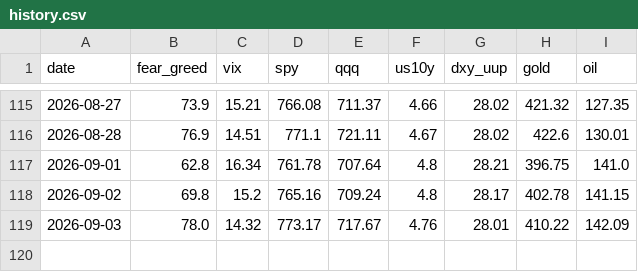
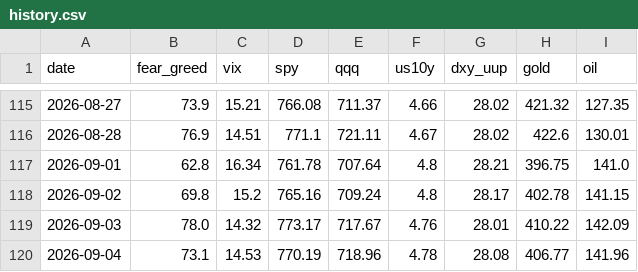
Before and after one commit to Diu1773/market-dashboard, a CSV file: data/history.csv, drawn as a sheet; only a part is shown, gaps mark what is left out; the diff names each change by its address in the sheet, - before the commit and + after, or states it on an @@ line.

```diff
--- a/data/history.csv
+++ b/data/history.csv
+row 120: 2026-09-04 | 73.1 | 14.53 | 770.19 | 718.96 | 4.78 | 28.08 | 406.77 | 141.96
```
